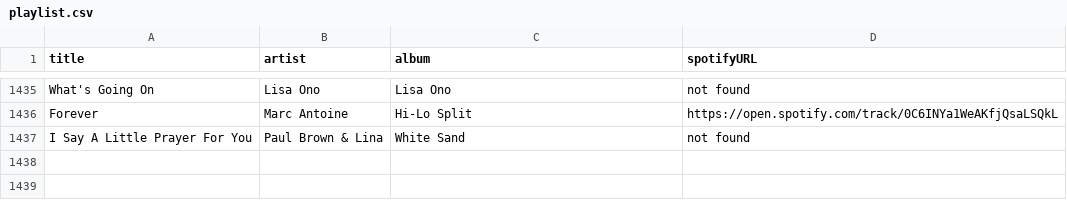
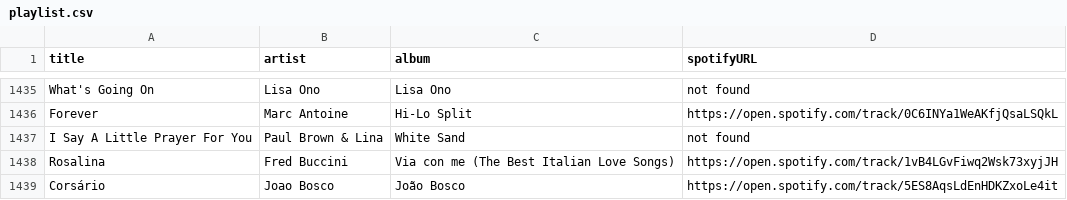
Before and after one commit to albertollamaso/best-bossa-nova-and-jazz-playlist, a CSV file: playlist.csv, drawn as a sheet; only a part is shown, gaps mark what is left out.

```diff
--- a/playlist.csv
+++ b/playlist.csv
@@ -1437 +1437,3 @@ Forever,Marc Antoine,Hi-Lo Split,https://open.spotify.com/track/0C6INYa1WeAKfjQs
 I Say A Little Prayer For You,Paul Brown & Lina,White Sand,not found
+Rosalina,Fred Buccini,Via con me (The Best Italian Love Songs),https://open.spotify.com/track/1vB4LGvFiwq2Wsk73xyjJH
+Corsário,Joao Bosco,João Bosco,https://open.spotify.com/track/5ES8AqsLdEnHDKZxoLe4it
```
Also changed, not shown: 1 other file.
